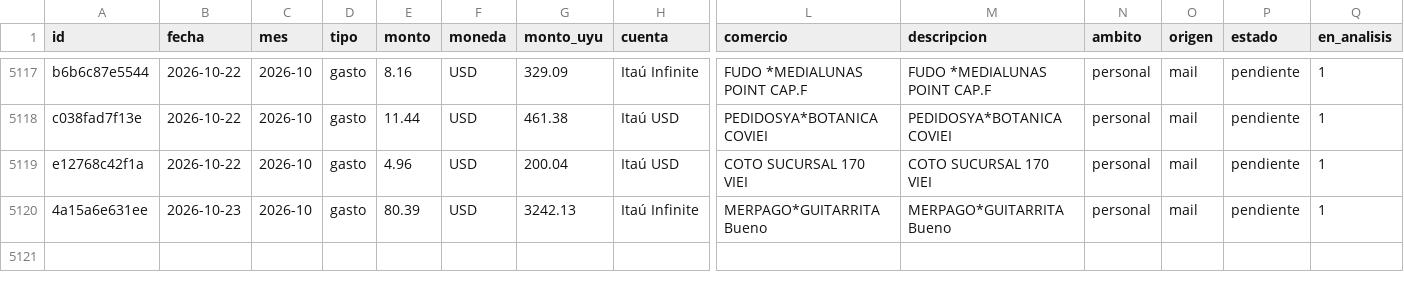
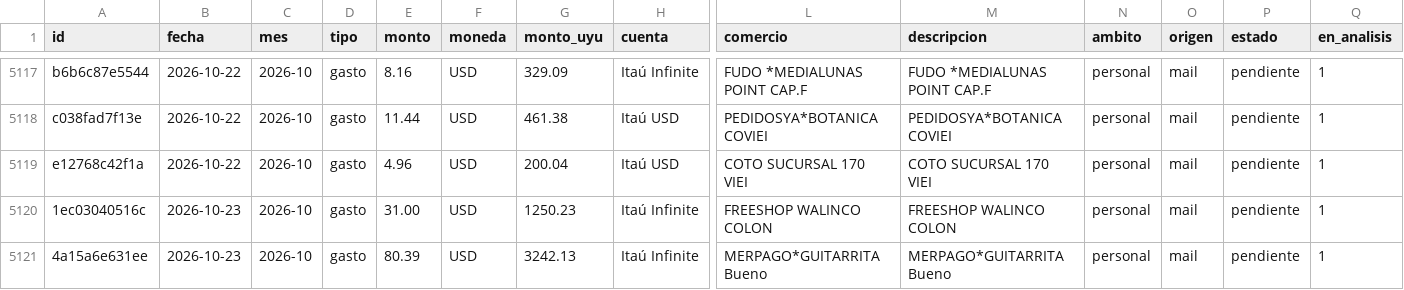
Before and after one commit to joacoguerrae/registro-gastos, a CSV file: data/ledger.csv, drawn as a sheet; only a part is shown, gaps mark what is left out; rows hold the shown columns only; the diff names each change by its address in the sheet, - before the commit and + after, or states it on an @@ line.

```diff
--- a/data/ledger.csv
+++ b/data/ledger.csv
+row 5120: 1ec03040516c | 2026-10-23 | 2026-10 | gasto | 31.00 | USD | 1250.23 | Itaú Infinite | FREESHOP WALINCO COLON | FREESHOP WALINCO COLON | personal | mail | pendiente | 1
```
Also changed, not shown: data/pendientes.csv, data/staging/procesados.csv, 7 other files.
